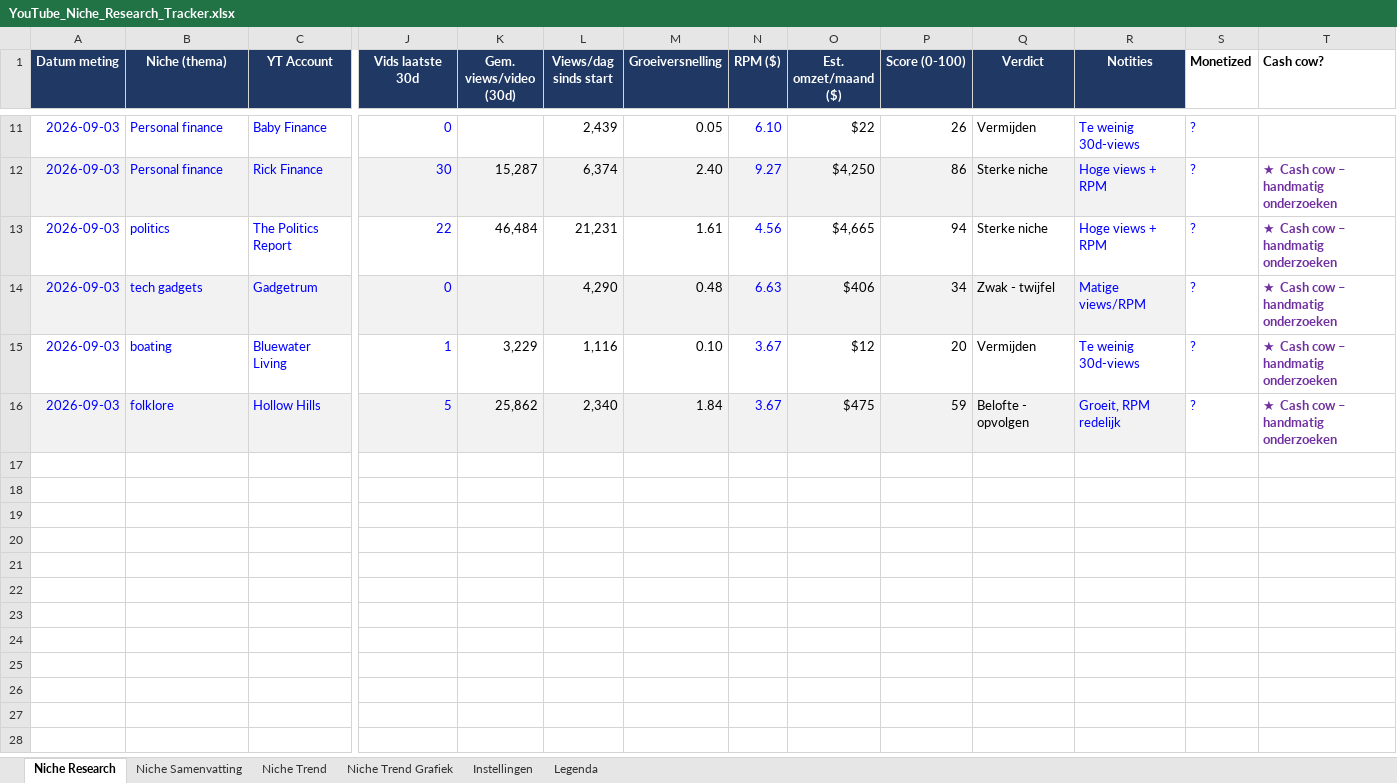
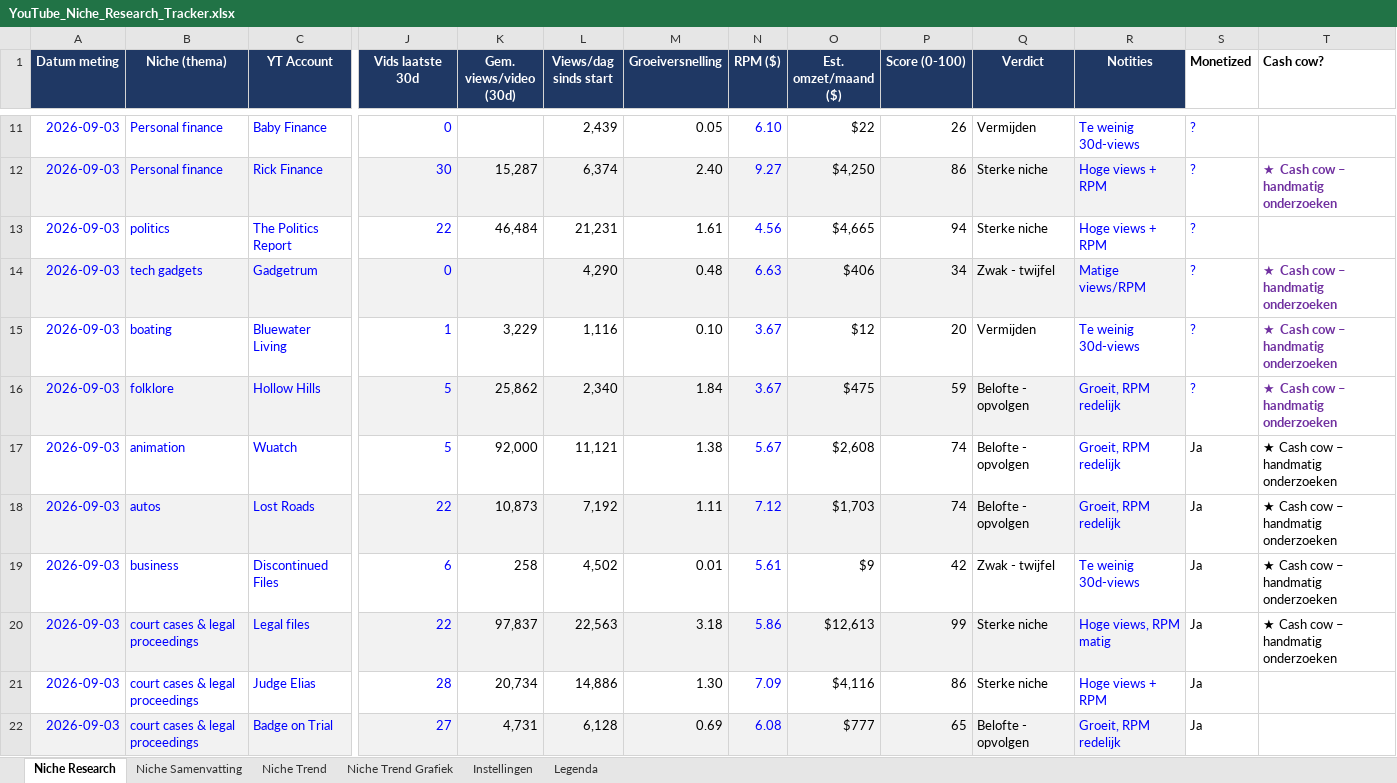
Before and after one commit to tbth1/Facelessyt, an Excel workbook: trackers/YouTube_Niche_Research_Tracker.xlsx, sheet Niche Research, drawn as a sheet; only a part is shown, gaps mark what is left out; values as stored, in another font and other column widths than the file's, no borders; charts and pictures and conditional formats not drawn; rows hold the shown columns only; the diff covers the shown part only; the diff names each change by its address in the sheet, - before the commit and + after, or states it on an @@ line.

```diff
--- a/trackers/YouTube_Niche_Research_Tracker.xlsx (sheet Niche Research)
+++ b/trackers/YouTube_Niche_Research_Tracker.xlsx (sheet Niche Research)
-T13 (Cash cow?): ★ Cash cow – handmatig onderzoeken
+T13 (Cash cow?): (empty)
+row 17: 2026-09-03 | animation | Wuatch | 5 | 92,000 | 11,121 | 1.38 | 5.67 | $2,608 | 74 | Belofte - opvolgen | Groeit, RPM redelijk | Ja | ★ Cash cow – handmatig onderzoeken
+row 18: 2026-09-03 | autos | Lost Roads | 22 | 10,873 | 7,192 | 1.11 | 7.12 | $1,703 | 74 | Belofte - opvolgen | Groeit, RPM redelijk | Ja | ★ Cash cow – handmatig onderzoeken
+row 19: 2026-09-03 | business | Discontinued Files | 6 | 258 | 4,502 | 0.01 | 5.61 | $9 | 42 | Zwak - twijfel | Te weinig 30d-views | Ja | ★ Cash cow – handmatig onderzoeken
+row 20: 2026-09-03 | court cases & legal proceedings | Legal files | 22 | 97,837 | 22,563 | 3.18 | 5.86 | $12,613 | 99 | Sterke niche | Hoge views, RPM matig | Ja | ★ Cash cow – handmatig onderzoeken
+row 21: 2026-09-03 | court cases & legal proceedings | Judge Elias | 28 | 20,734 | 14,886 | 1.30 | 7.09 | $4,116 | 86 | Sterke niche | Hoge views + RPM | Ja
+row 22: 2026-09-03 | court cases & legal proceedings | Badge on Trial | 27 | 4,731 | 6,128 | 0.69 | 6.08 | $777 | 65 | Belofte - opvolgen | Groeit, RPM redelijk | Ja
```
Also changed, not shown: 15 added rows and 2 edited cells elsewhere in this sheet, sheet Niche Samenvatting, sheet Niche Trend, charts or pictures.
